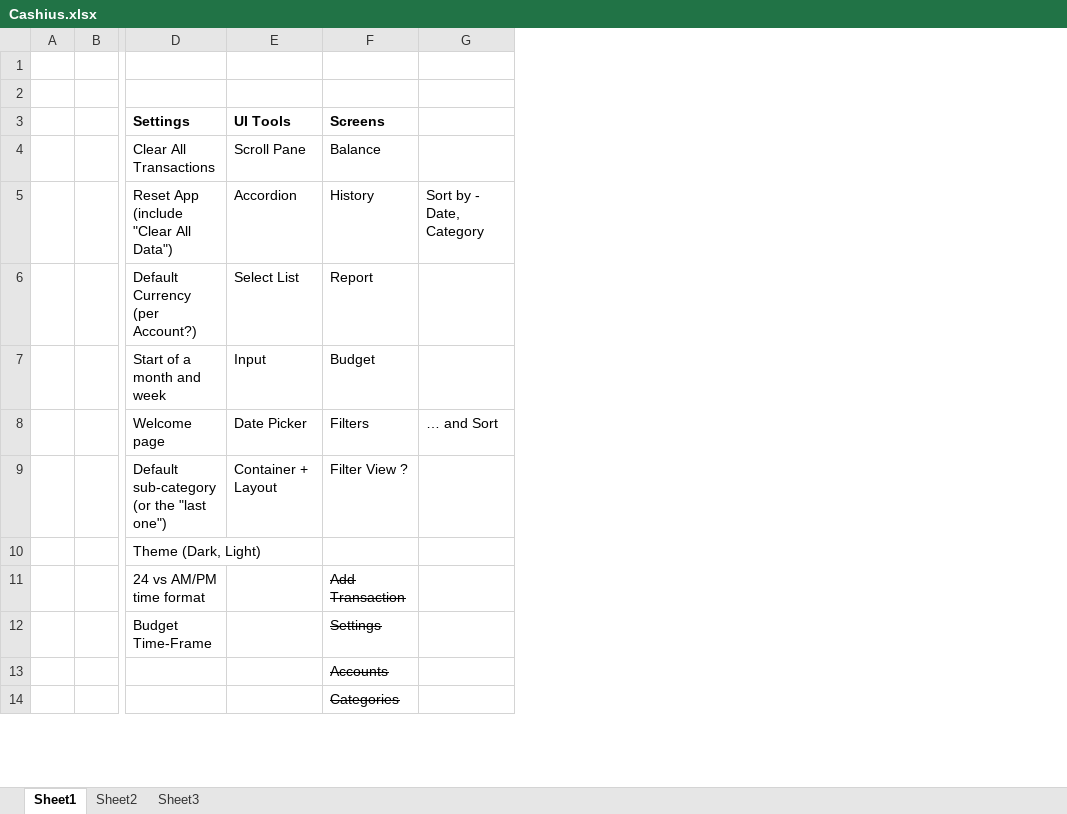
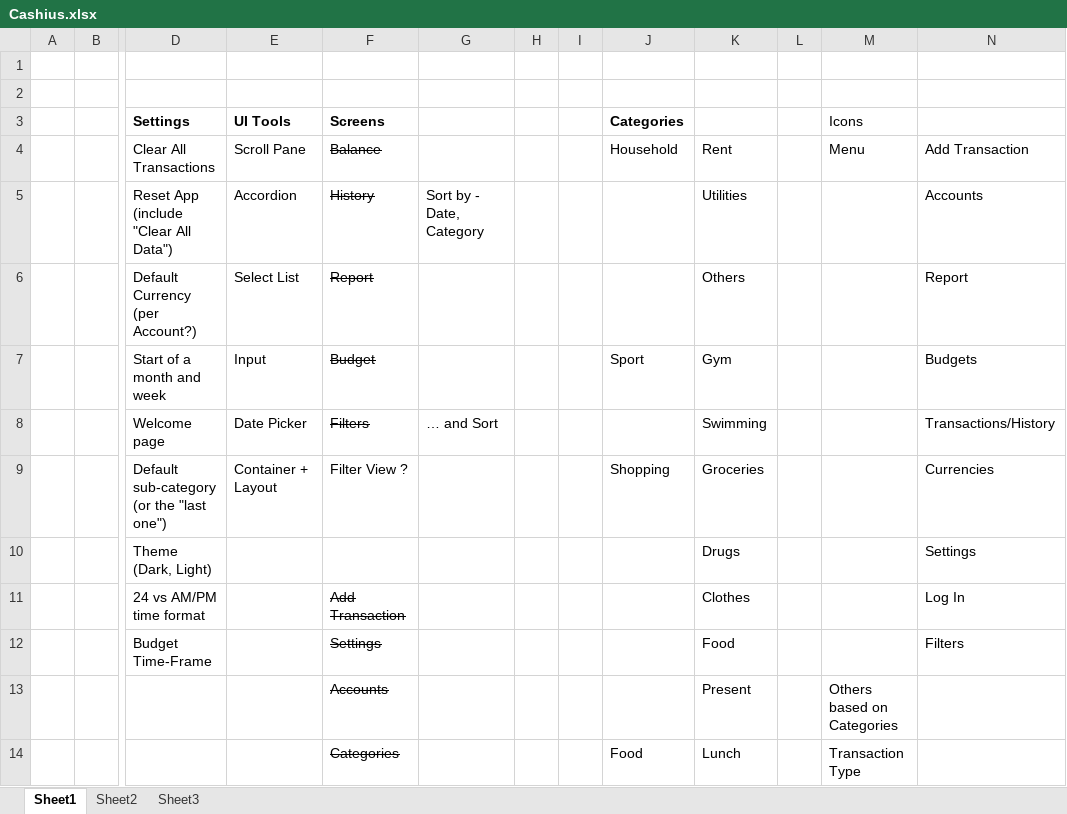
Before and after one commit to alesveselka/Hybrid, an Excel workbook: resources/Cashius.xlsx, sheet Sheet1, drawn as a sheet; only a part is shown, gaps mark what is left out; values as stored, in another font and other column widths than the file's, no borders; the diff covers the shown part only; the diff names each change by its address in the sheet, - before the commit and + after, or states it on an @@ line.

Commit message:
Filters

```diff
--- a/resources/Cashius.xlsx (sheet Sheet1)
+++ b/resources/Cashius.xlsx (sheet Sheet1)
+column H, empty
+column I, empty
+column J (Categories), rows 4-14: Household |  |  | Sport |  | Shopping |  |  |  |  | Food
+column K, rows 4-14: Rent | Utilities | Others | Gym | Swimming | Groceries | Drugs | Clothes | Food | Present | Lunch
+column L, empty
+column M (Icons), rows 4-14: Menu |  |  |  |  |  |  |  |  | Others based on Categories | Transaction Type
+column N, rows 4-12: Add Transaction | Accounts | Report | Budgets | Transactions/History | Currencies | Settings | Log In | Filters
-F4:F8 strikethrough: off
+F4:F8 strikethrough: on
```
Also changed, not shown: 21 added rows and 5 edited cells elsewhere in this sheet, 1 other file.
